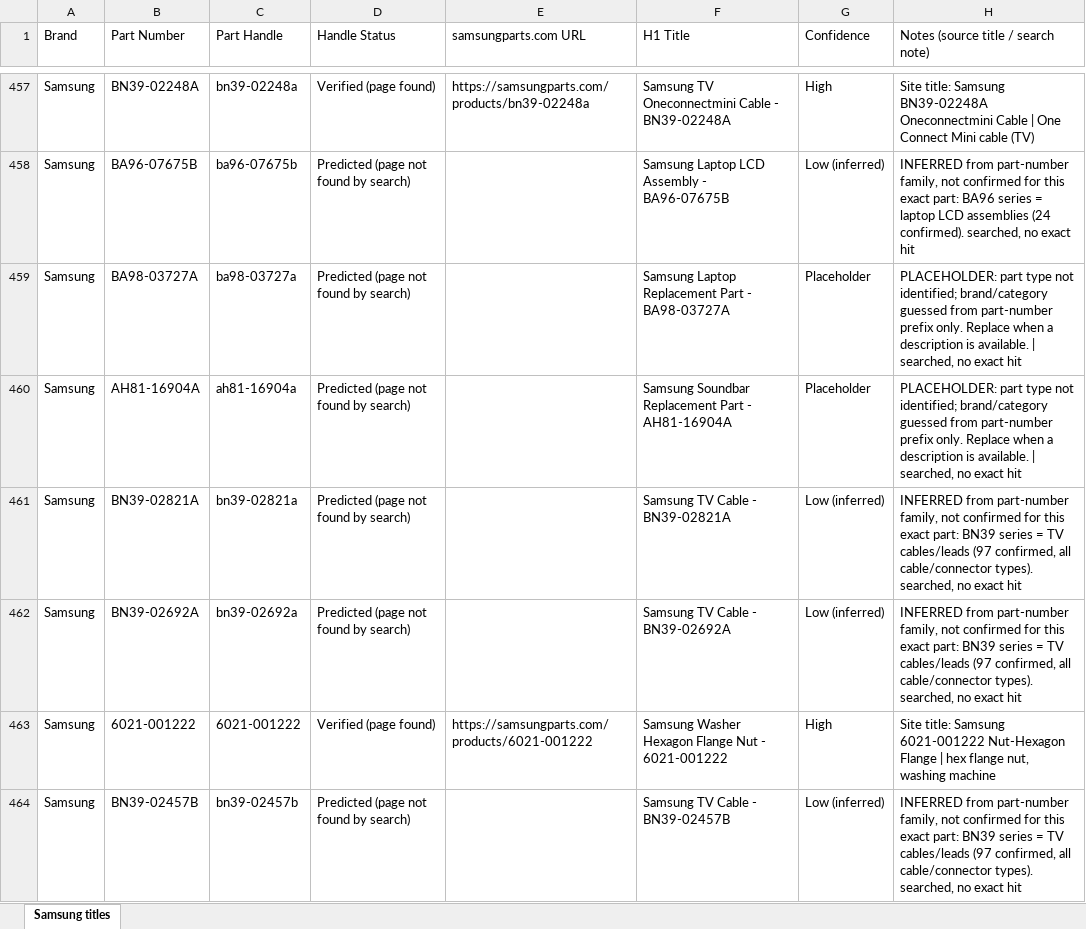
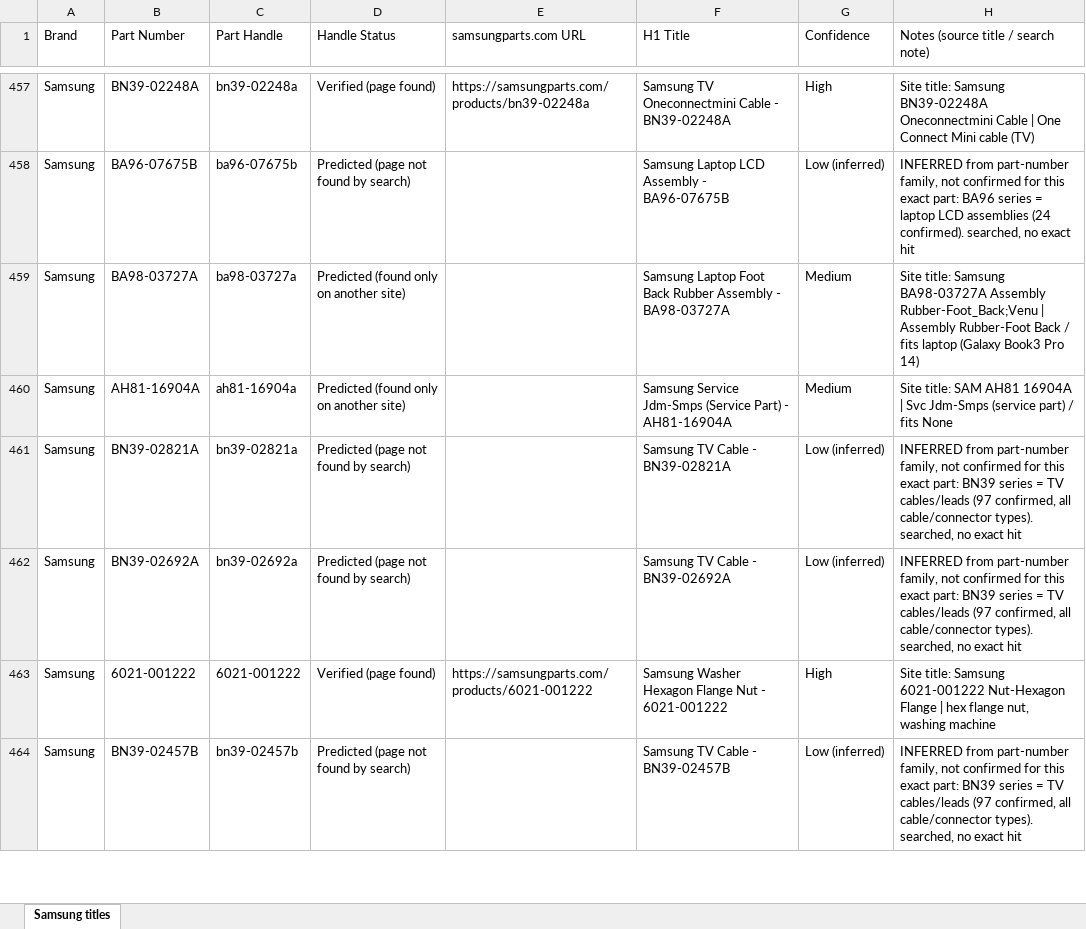
Before and after one commit to Abdul-nabi123/title-search, an Excel workbook: Samsung_qty_H1_tags.xlsx, sheet Samsung titles, drawn as a sheet; only a part is shown, gaps mark what is left out; values as stored, in another font and other column widths than the file's, no cell formats; the diff covers the shown part only; the diff names each change by its address in the sheet, - before the commit and + after, or states it on an @@ line.

```diff
--- a/Samsung_qty_H1_tags.xlsx (sheet Samsung titles)
+++ b/Samsung_qty_H1_tags.xlsx (sheet Samsung titles)
-D459:D460 (Handle Status): Predicted (page not found by search)
+D459:D460 (Handle Status): Predicted (found only on another site)
-F459 (H1 Title): Samsung Laptop Replacement Part - BA98-03727A
+F459 (H1 Title): Samsung Laptop Foot Back Rubber Assembly - BA98-03727A
-G459:G460 (Confidence): Placeholder
+G459:G460 (Confidence): Medium
-H459: PLACEHOLDER: part type not identified; brand/category guessed from part-number prefix only. Replace when a description is available. | searched, no exact hit
+H459: Site title: Samsung BA98-03727A Assembly Rubber-Foot_Back;Venu | Assembly Rubber-Foot Back / fits laptop (Galaxy Book3 Pro 14)
-F460 (H1 Title): Samsung Soundbar Replacement Part - AH81-16904A
+F460 (H1 Title): Samsung Service Jdm-Smps (Service Part) - AH81-16904A
-H460: PLACEHOLDER: part type not identified; brand/category guessed from part-number prefix only. Replace when a description is available. | searched, no exact hit
+H460: Site title: SAM AH81 16904A | Svc Jdm-Smps (service part) / fits None
```
Also changed, not shown: 345 edited cells elsewhere in this sheet, cell formats.
